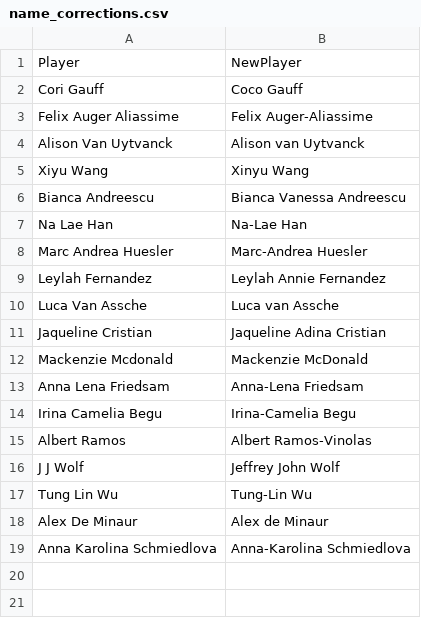
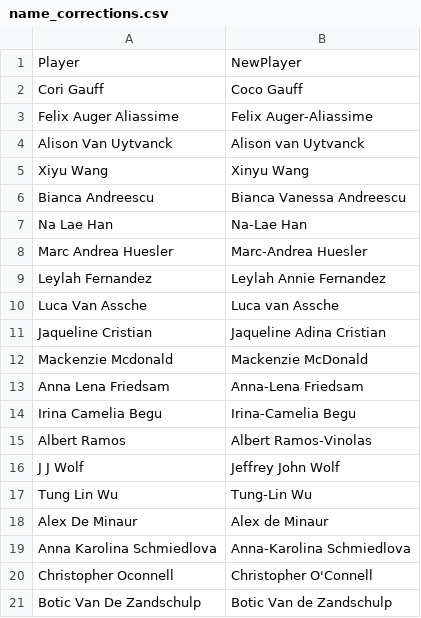
Before and after one commit to tefirman/FantasySports, a CSV file: res/tennis/name_corrections.csv, drawn as a sheet; the diff names each change by its address in the sheet, - before the commit and + after, or states it on an @@ line.

Commit message:
Adding tennis name corrections

```diff
--- a/res/tennis/name_corrections.csv
+++ b/res/tennis/name_corrections.csv
+row 20: Christopher Oconnell | Christopher O'Connell
+row 21: Botic Van De Zandschulp | Botic Van de Zandschulp
```
